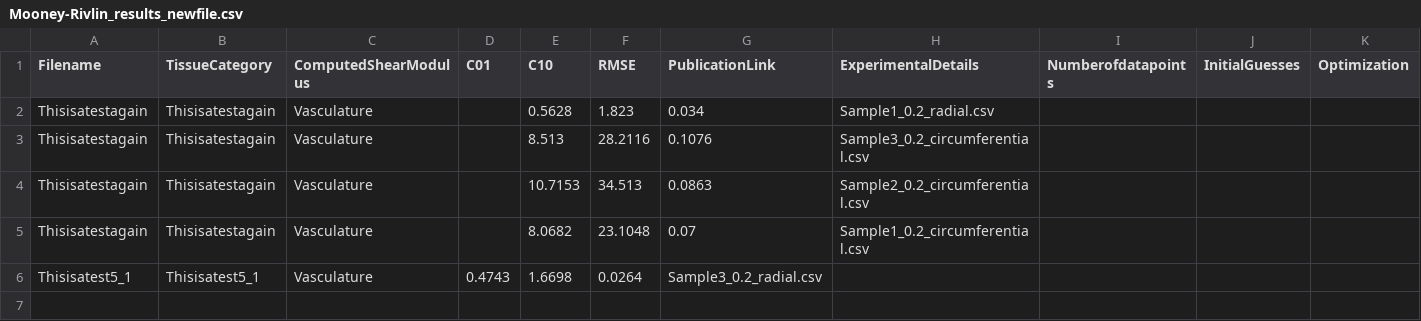
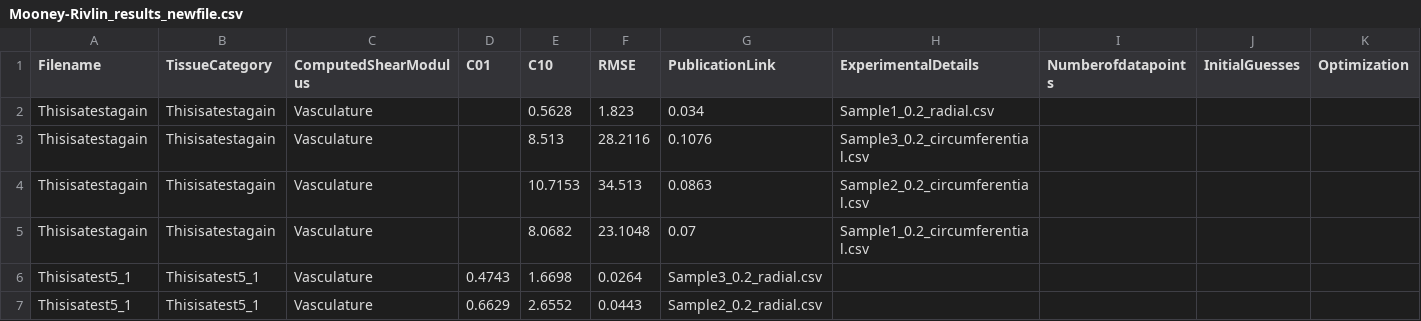
Before and after one commit to Fit2Tissue/Vasculature, a CSV file: Mooney-Rivlin_results_newfile.csv, drawn as a sheet; only a part is shown; rows hold the shown columns only; the diff names each change by its address in the sheet, - before the commit and + after, or states it on an @@ line.

Commit message:
Append results for Mooney-Rivlin with note

```diff
--- a/Mooney-Rivlin_results_newfile.csv
+++ b/Mooney-Rivlin_results_newfile.csv
+row 7: Thisisatest5_1 | Thisisatest5_1 | Vasculature | 0.6629 | 2.6552 | 0.0443 | Sample2_0.2_radial.csv
```
